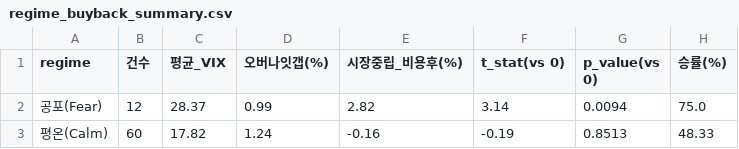
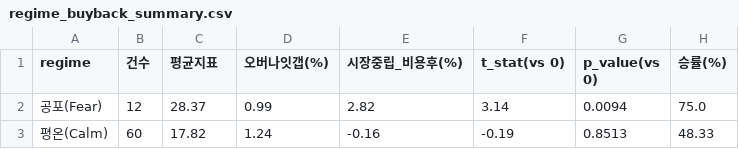
Before and after one commit to smy4462-hash/kr_quant_pipeline, a CSV file: outputs/regime_buyback_summary.csv, drawn as a sheet.

```diff
--- a/outputs/regime_buyback_summary.csv
+++ b/outputs/regime_buyback_summary.csv
@@ -1,2 +1,2 @@
-regime,건수,평균_VIX,오버나잇갭(%),시장중립_비용후(%),t_stat(vs 0),p_value(vs 0),승률(%)
+regime,건수,평균지표,오버나잇갭(%),시장중립_비용후(%),t_stat(vs 0),p_value(vs 0),승률(%)
 공포(Fear),12,28.37,0.99,2.82,3.14,0.0094,75.0
```
Also changed, not shown: outputs/keyword_event_summary.csv, 17 other files.
